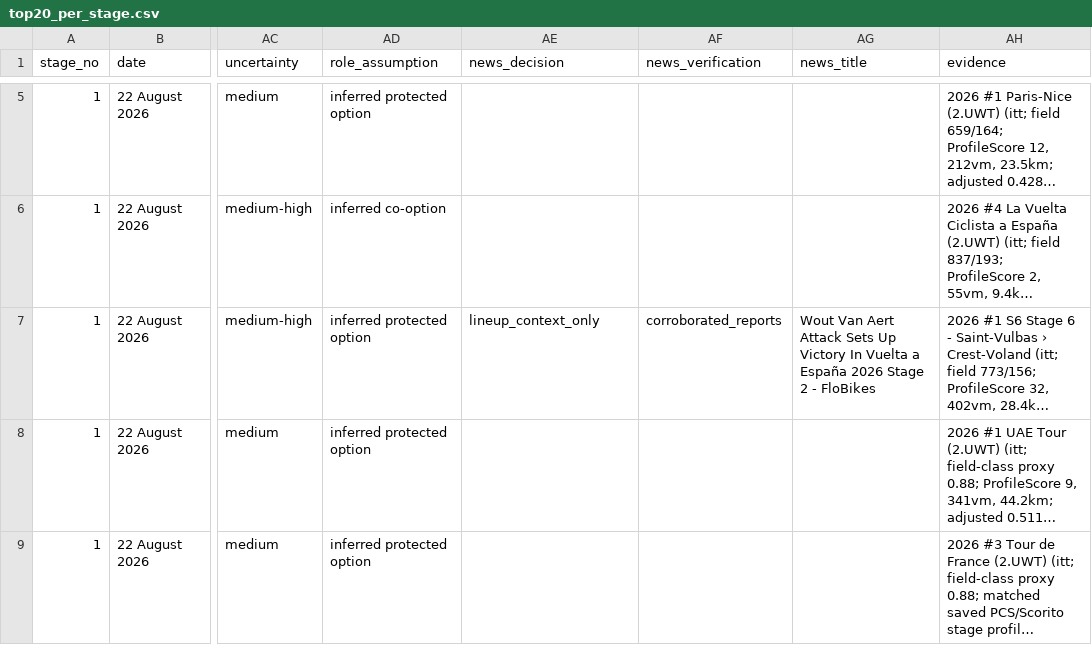
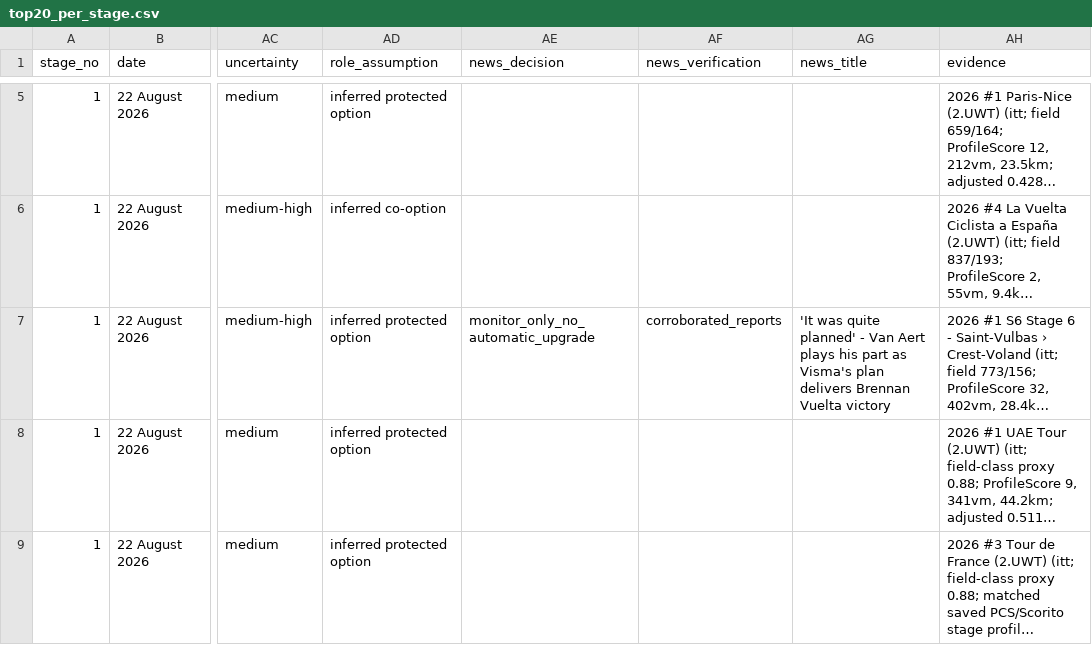
Before and after one commit to Koekie55/Scorito-agent, a CSV file: data/public/vuelta2026/top20_per_stage.csv, drawn as a sheet; only a part is shown, gaps mark what is left out; long unchanged cells end in …; the diff covers the shown part only; the diff names each change by its address in the sheet, - before the commit and + after, or states it on an @@ line.

Commit message:
Refresh published Vuelta datasets and daily recommendation
Regenerated from the current model: public verification bundle, rider-news digest and the daily stage recommendation.

```diff
--- a/data/public/vuelta2026/top20_per_stage.csv
+++ b/data/public/vuelta2026/top20_per_stage.csv
-AE7 (news_decision): lineup_context_only
+AE7 (news_decision): monitor_only_no_automatic_upgrade
-AG7 (news_title): Wout Van Aert Attack Sets Up Victory In Vuelta a España 2026 Stage 2 - FloBikes
+AG7 (news_title): 'It was quite planned' - Van Aert plays his part as Visma's plan delivers Brennan Vuelta victory
```
Also changed, not shown: 16 edited cells elsewhere in this file, 8 other files.
